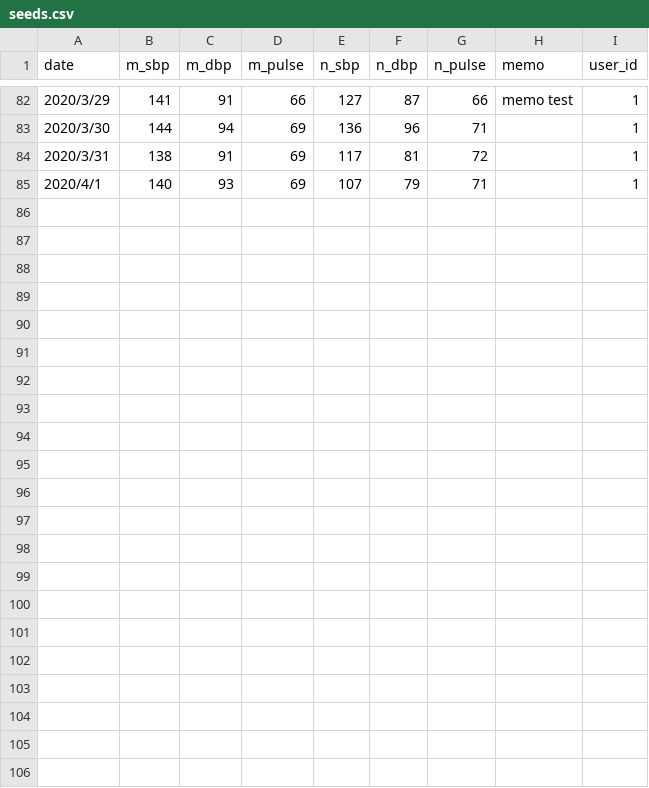
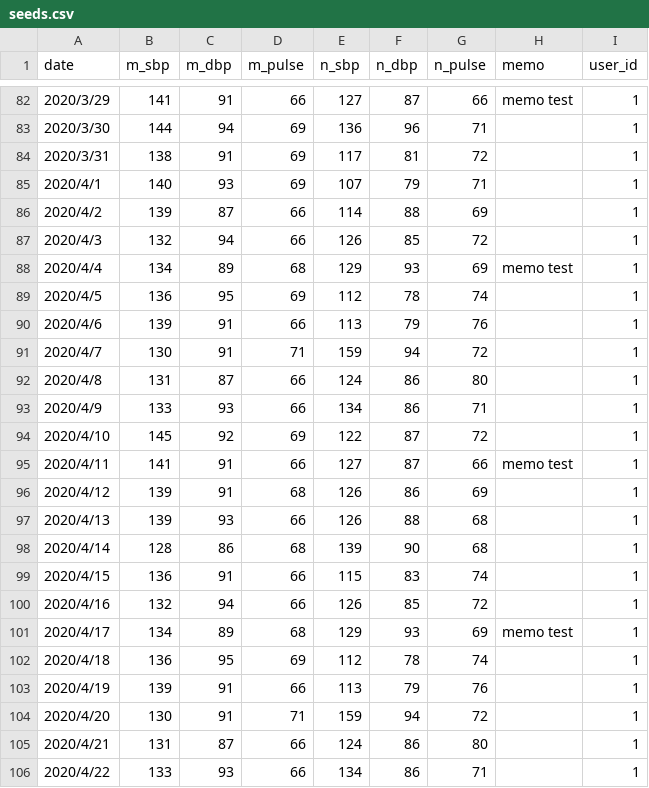
Before and after one commit to mikannOishiii/ketsuatsu_app, a CSV file: db/csv/seeds.csv, drawn as a sheet; only a part is shown, gaps mark what is left out; the diff names each change by its address in the sheet, - before the commit and + after, or states it on an @@ line.

Commit message:
seedデータ更新

```diff
--- a/db/csv/seeds.csv
+++ b/db/csv/seeds.csv
+row 86: 2020/4/2 | 139 | 87 | 66 | 114 | 88 | 69 |  | 1
+row 87: 2020/4/3 | 132 | 94 | 66 | 126 | 85 | 72 |  | 1
+row 88: 2020/4/4 | 134 | 89 | 68 | 129 | 93 | 69 | memo test | 1
+row 89: 2020/4/5 | 136 | 95 | 69 | 112 | 78 | 74 |  | 1
+row 90: 2020/4/6 | 139 | 91 | 66 | 113 | 79 | 76 |  | 1
+row 91: 2020/4/7 | 130 | 91 | 71 | 159 | 94 | 72 |  | 1
+row 92: 2020/4/8 | 131 | 87 | 66 | 124 | 86 | 80 |  | 1
+row 93: 2020/4/9 | 133 | 93 | 66 | 134 | 86 | 71 |  | 1
+row 94: 2020/4/10 | 145 | 92 | 69 | 122 | 87 | 72 |  | 1
+row 95: 2020/4/11 | 141 | 91 | 66 | 127 | 87 | 66 | memo test | 1
+row 96: 2020/4/12 | 139 | 91 | 68 | 126 | 86 | 69 |  | 1
+row 97: 2020/4/13 | 139 | 93 | 66 | 126 | 88 | 68 |  | 1
+row 98: 2020/4/14 | 128 | 86 | 68 | 139 | 90 | 68 |  | 1
+row 99: 2020/4/15 | 136 | 91 | 66 | 115 | 83 | 74 |  | 1
+row 100: 2020/4/16 | 132 | 94 | 66 | 126 | 85 | 72 |  | 1
+row 101: 2020/4/17 | 134 | 89 | 68 | 129 | 93 | 69 | memo test | 1
+row 102: 2020/4/18 | 136 | 95 | 69 | 112 | 78 | 74 |  | 1
+row 103: 2020/4/19 | 139 | 91 | 66 | 113 | 79 | 76 |  | 1
+row 104: 2020/4/20 | 130 | 91 | 71 | 159 | 94 | 72 |  | 1
+row 105: 2020/4/21 | 131 | 87 | 66 | 124 | 86 | 80 |  | 1
+row 106: 2020/4/22 | 133 | 93 | 66 | 134 | 86 | 71 |  | 1
```
